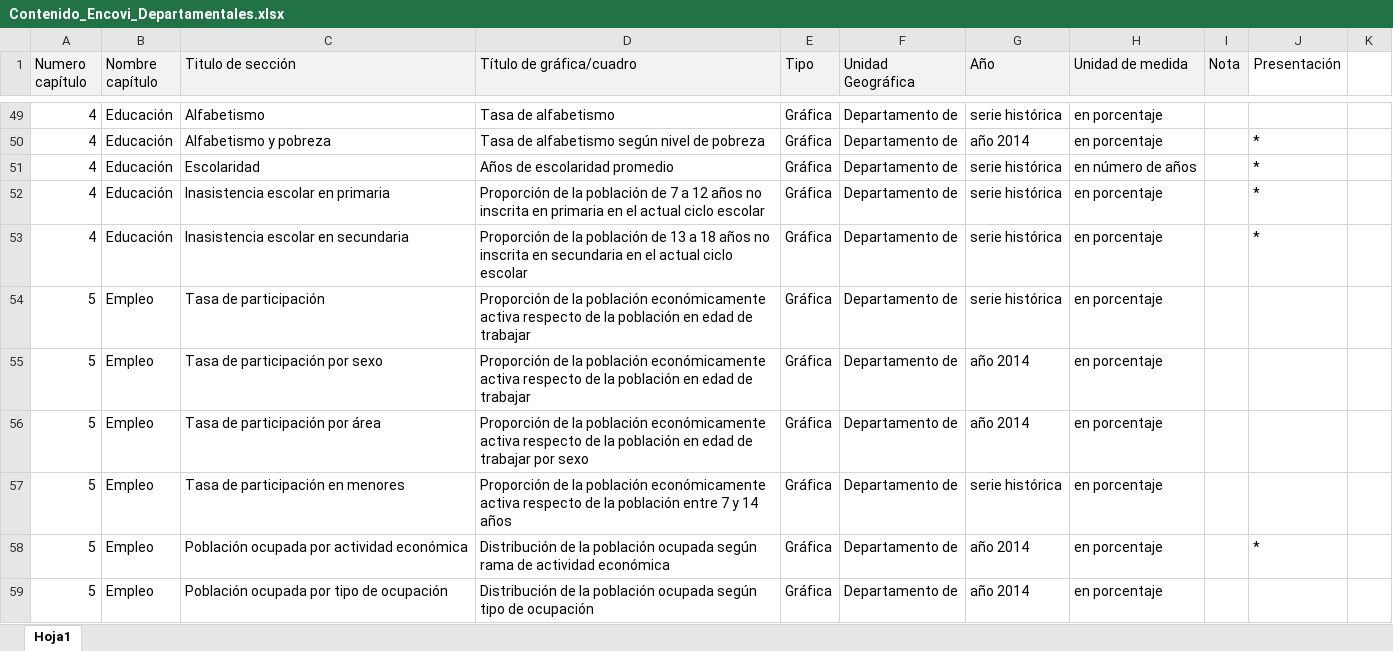
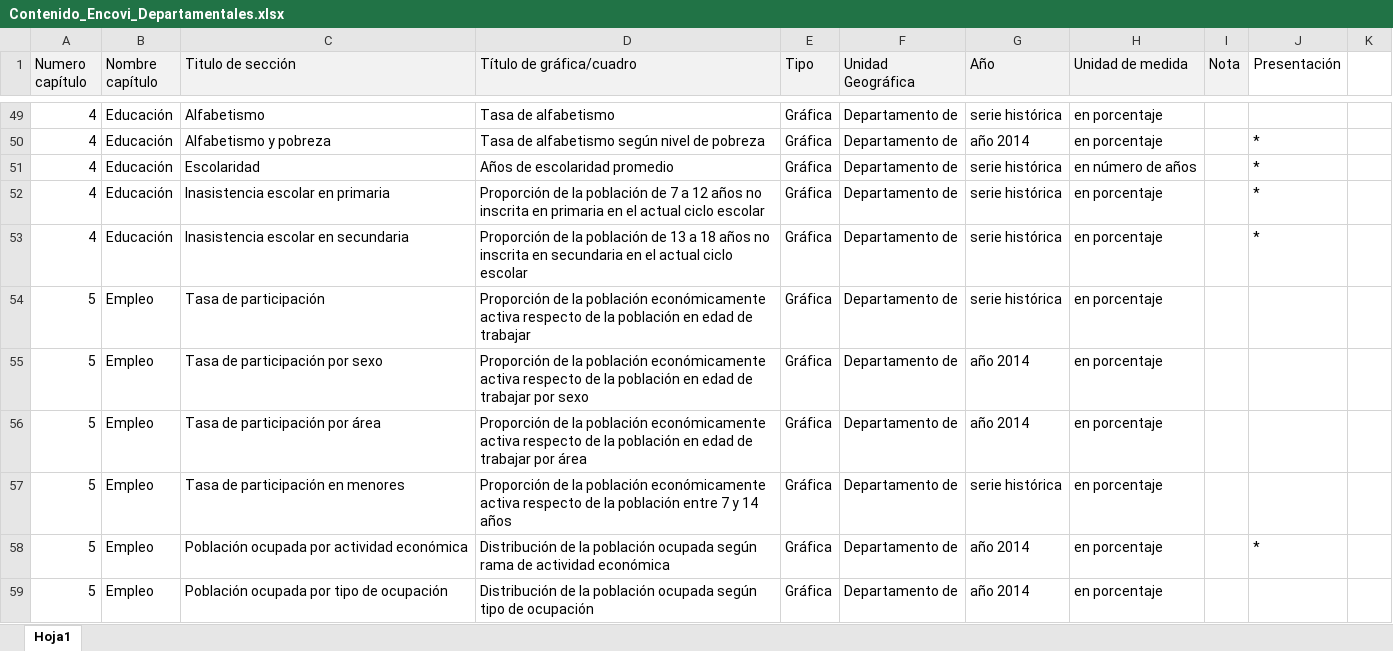
Before and after one commit to hugoallan9/Encovi-netbeans, an Excel workbook: src/Contenido_Encovi_Departamentales.xlsx, sheet Hoja1, drawn as a sheet; only a part is shown, gaps mark what is left out; values as stored, in another font and other column widths than the file's, no borders; the diff names each change by its address in the sheet, - before the commit and + after, or states it on an @@ line.

Commit message:
Cambios en indice

```diff
--- a/src/Contenido_Encovi_Departamentales.xlsx (sheet Hoja1)
+++ b/src/Contenido_Encovi_Departamentales.xlsx (sheet Hoja1)
-D55 (Título de gráfica/cuadro): …de trabajar
+D55 (Título de gráfica/cuadro): …de trabajar por sexo
-D56 (Título de gráfica/cuadro): …trabajar por sexo
+D56 (Título de gráfica/cuadro): …trabajar por área
```
